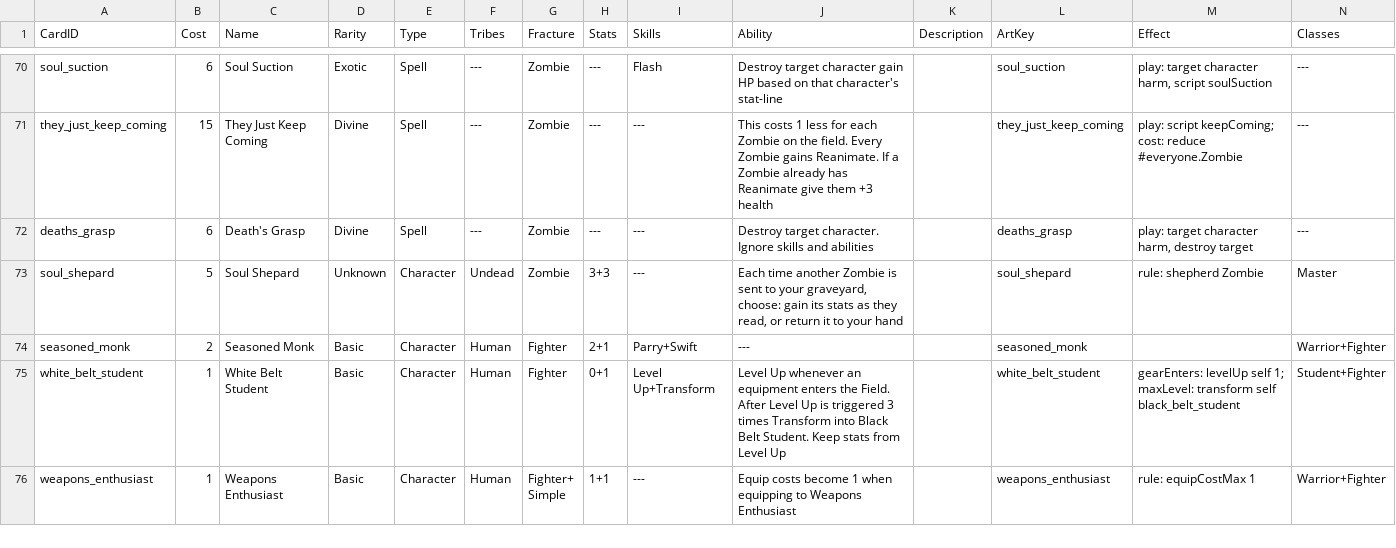
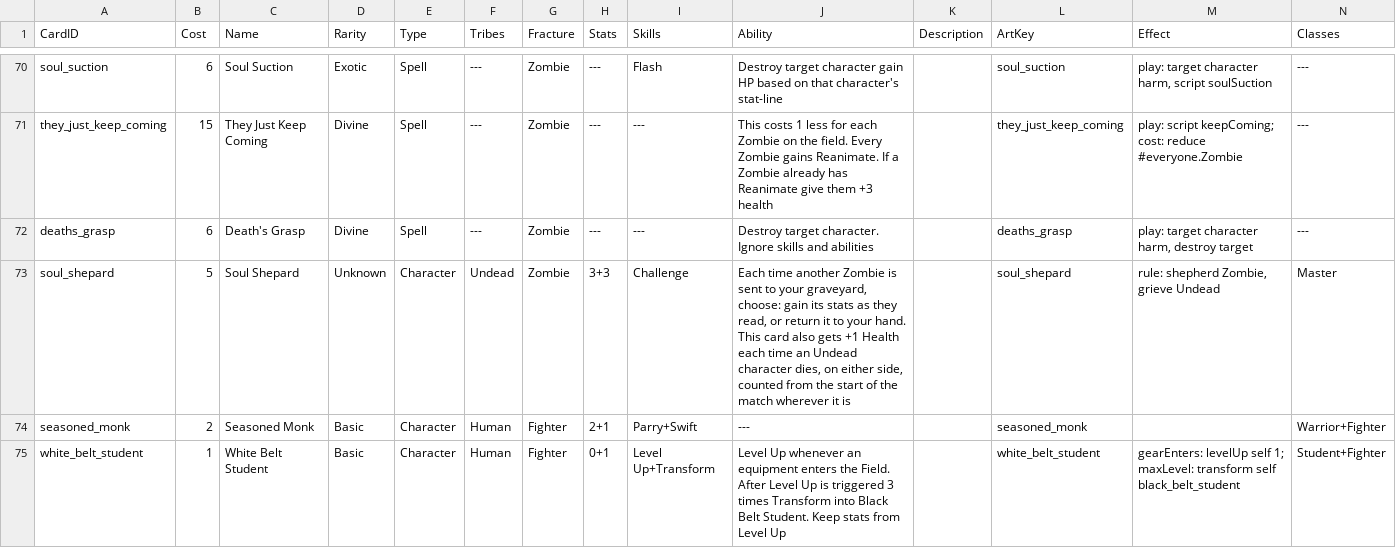
Before and after one commit to dmolloy98-stack-stack/Shardfall_TCG, a CSV file: data/cards.csv, drawn as a sheet; only a part is shown, gaps mark what is left out; the shorter side is filled out with more unchanged rows.

```diff
--- a/data/cards.csv
+++ b/data/cards.csv
@@ -72,3 +72,3 @@ they_just_keep_coming,15,They Just Keep Coming,Divine,Spell,---,Zombie,---,---,T
 deaths_grasp,6,Death's Grasp,Divine,Spell,---,Zombie,---,---,Destroy target character. Ignore skills and abilities,,deaths_grasp,"play: target character harm, destroy target",---
-soul_shepard,5,Soul Shepard,Unknown,Character,Undead,Zombie,3+3,---,"Each time another Zombie is sent to your graveyard, choose: gain its stats as they read, or return it to your hand",,soul_shepard,rule: shepherd Zombie,Master
+soul_shepard,5,Soul Shepard,Unknown,Character,Undead,Zombie,3+3,Challenge,"Each time another Zombie is sent to your graveyard, choose: gain its stats as they read, or return it to your hand. This card also gets +1 Health each time an Undead character dies, on either side, counted from the start of the match wherever it is",,soul_shepard,"rule: shepherd Zombie, grieve Undead",Master
 seasoned_monk,2,Seasoned Monk,Basic,Character,Human,Fighter,2+1,Parry+Swift,---,,seasoned_monk,,Warrior+Fighter
```
Also changed, not shown: 16 other files.
